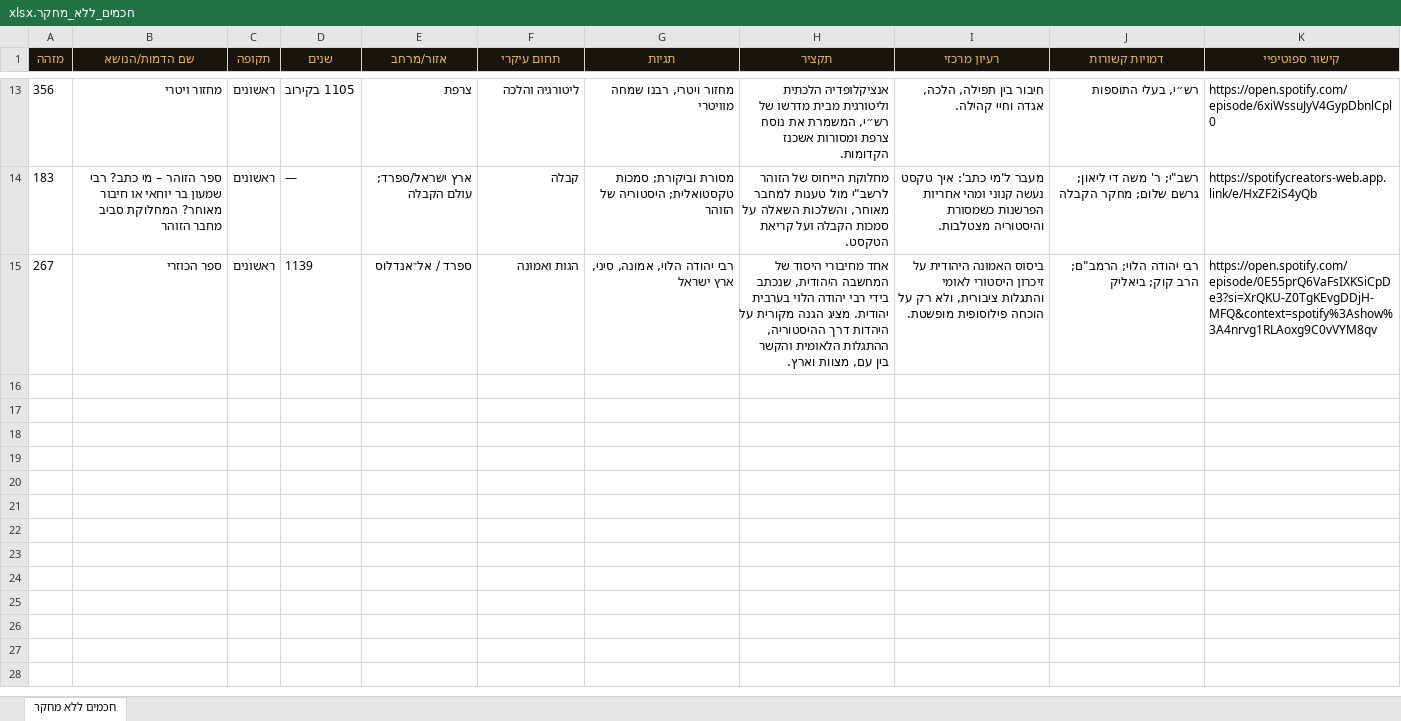
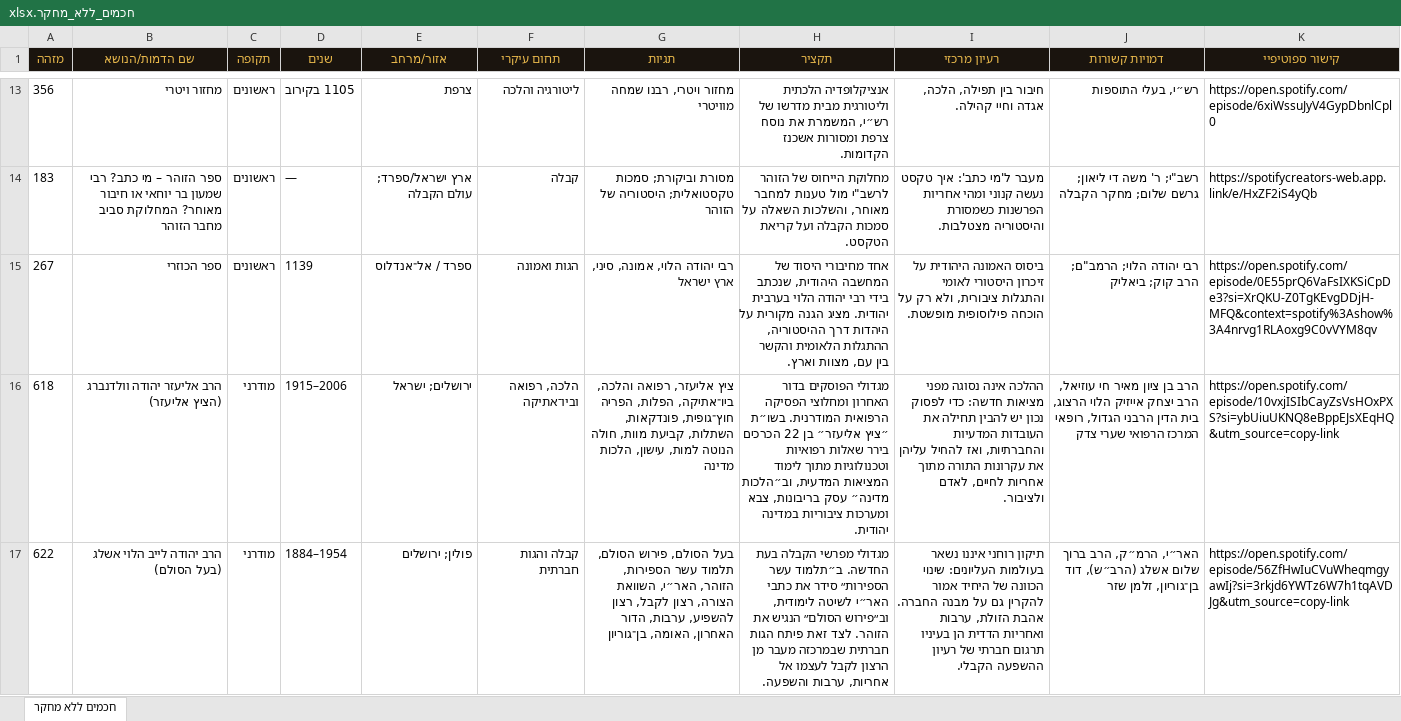
Before and after one commit to avrahamgshtein-rgb/ozar-chachamim, an Excel workbook: data/חכמים_ללא_מחקר.xlsx, sheet חכמים ללא מחקר, drawn as a sheet; only a part is shown, gaps mark what is left out; values as stored, in another font and other column widths than the file's, no borders; the diff covers the shown part only; the diff names each change by its address in the sheet, - before the commit and + after, or states it on an @@ line.

```diff
--- a/data/חכמים_ללא_מחקר.xlsx (sheet חכמים ללא מחקר)
+++ b/data/חכמים_ללא_מחקר.xlsx (sheet חכמים ללא מחקר)
+row 16: 618 | הרב אליעזר יהודה וולדנברג (הציץ אליעזר) | מודרני | 1915–2006 | ירושלים; ישראל | הלכה, רפואה וביו־אתיקה | ציץ אליעזר, רפואה והלכה, ביו־אתיקה, הפלות, הפריה חוץ־גופית, פונדקאות, השתלות, קביעת מוות, חולה הנוטה למות, עישון, הלכות מדינה | מגדולי הפוסקים בדור האחרון ומחלוצי הפסיקה הרפואית המודרנית. בשו״ת ״ציץ אליעזר״ בן 22 הכרכים בירר שאלות רפואיות וטכנולוגיות מתוך לימוד המציאות המדעית, וב״הלכות מדינה״ עסק בריבונות, צבא ומערכות ציבוריות במדינה יהודית. | ההלכה אינה נסוגה מפני מציאות חדשה: כדי לפסוק נכון יש להבין תחילה את העובדות המדעיות והחברתיות, ואז להחיל עליהן את עקרונות התורה מתוך אחריות לחיים, לאדם ולציבור. | הרב בן ציון מאיר חי עוזיאל, הרב יצחק אייזיק הלוי הרצוג, בית הדין הרבני הגדול, רופאי המרכז הרפואי שערי צדק | https://open.spotify.com/episode/10vxjISIbCayZsVsHOxPXS?si=ybUiuUKNQ8eBppEJsXEqHQ&utm_source=copy-link
+row 17: 622 | הרב יהודה לייב הלוי אשלג (בעל הסולם) | מודרני | 1884–1954 | פולין; ירושלים | קבלה והגות חברתית | בעל הסולם, פירוש הסולם, תלמוד עשר הספירות, הזוהר, האר״י, השוואת הצורה, רצון לקבל, רצון להשפיע, ערבות, הדור האחרון, האומה, בן־גוריון | מגדולי מפרשי הקבלה בעת החדשה. ב״תלמוד עשר הספירות״ סידר את כתבי האר״י לשיטה לימודית, וב״פירוש הסולם״ הנגיש את הזוהר. לצד זאת פיתח הגות חברתית שבמרכזה מעבר מן הרצון לקבל לעצמו אל אחריות, ערבות והשפעה. | תיקון רוחני איננו נשאר בעולמות העליונים: שינוי הכוונה של היחיד אמור להקרין גם על מבנה החברה. אהבת הזולת, ערבות ואחריות הדדית הן בעיניו תרגום חברתי של רעיון ההשפעה הקבלי. | האר״י, הרמ״ק, הרב ברוך שלום אשלג (הרב״ש), דוד בן־גוריון, זלמן שזר | https://open.spotify.com/episode/56ZfHwIuCVuWheqmgyawIj?si=3rkjd6YWTz6W7h1tqAVDJg&utm_source=copy-link
```
Also changed, not shown: 1 added row elsewhere in this sheet, data/חכמי_ישראל.xlsx, 15 other files.
